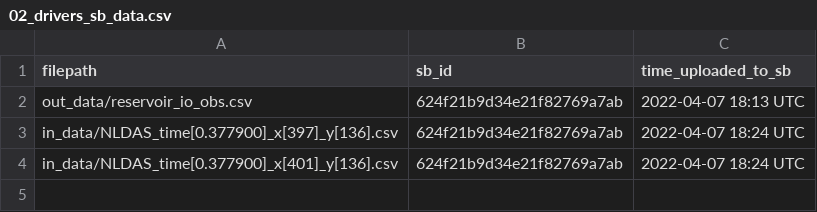
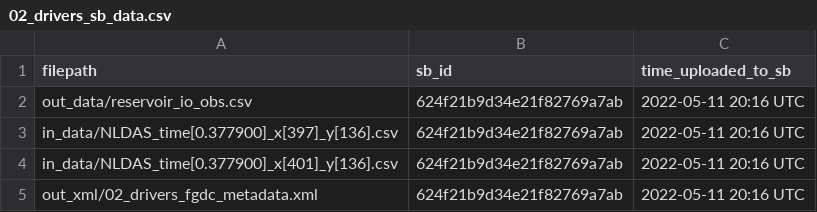
Before and after one commit to USGS-R/forecast-data-release-v2, a CSV file: log/02_drivers_sb_data.csv, drawn as a sheet.

```diff
--- a/log/02_drivers_sb_data.csv
+++ b/log/02_drivers_sb_data.csv
@@ -1,4 +1,5 @@
 filepath,sb_id,time_uploaded_to_sb
-out_data/reservoir_io_obs.csv,624f21b9d34e21f82769a7ab,2022-04-07 18:13 UTC
-in_data/NLDAS_time[0.377900]_x[397]_y[136].csv,624f21b9d34e21f82769a7ab,2022-04-07 18:24 UTC
-in_data/NLDAS_time[0.377900]_x[401]_y[136].csv,624f21b9d34e21f82769a7ab,2022-04-07 18:24 UTC
+out_data/reservoir_io_obs.csv,624f21b9d34e21f82769a7ab,2022-05-11 20:16 UTC
+in_data/NLDAS_time[0.377900]_x[397]_y[136].csv,624f21b9d34e21f82769a7ab,2022-05-11 20:16 UTC
+in_data/NLDAS_time[0.377900]_x[401]_y[136].csv,624f21b9d34e21f82769a7ab,2022-05-11 20:16 UTC
+out_xml/02_drivers_fgdc_metadata.xml,624f21b9d34e21f82769a7ab,2022-05-11 20:16 UTC
```
Also changed, not shown: log/04_predictions_sb_data.csv, 10 other files.
